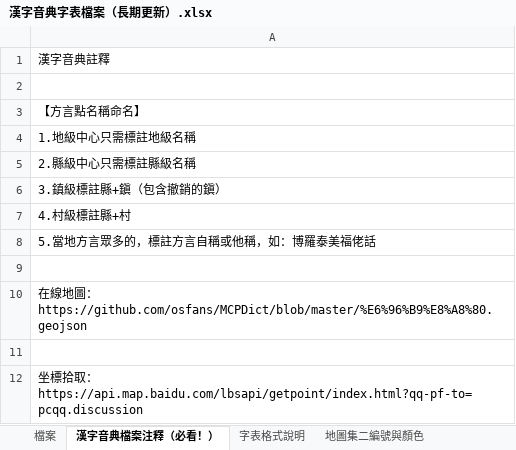
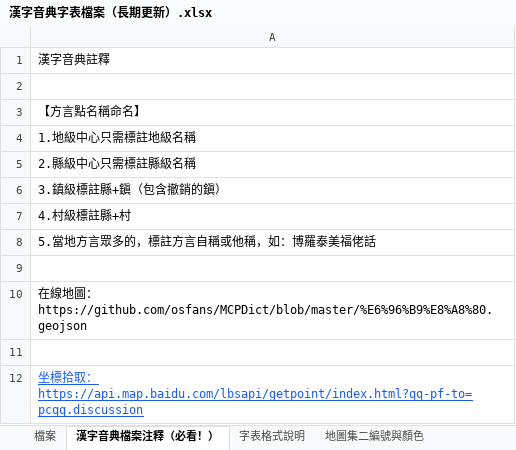
Before and after one commit to osfans/MCPDict, an Excel workbook: tools/漢字音典字表檔案（長期更新）.xlsx, sheet 漢字音典檔案注釋（必看！）, drawn as a sheet; values as stored, in another font and other column widths than the file's, no borders; the diff names each change by its address in the sheet, - before the commit and + after, or states it on an @@ line.

```diff
--- a/tools/漢字音典字表檔案（長期更新）.xlsx (sheet 漢字音典檔案注釋（必看！）)
+++ b/tools/漢字音典字表檔案（長期更新）.xlsx (sheet 漢字音典檔案注釋（必看！）)
@@ A12 underline: off → on, text colour: black → #175CEB @@
```
Also changed, not shown: sheet 檔案, 6 other files.
